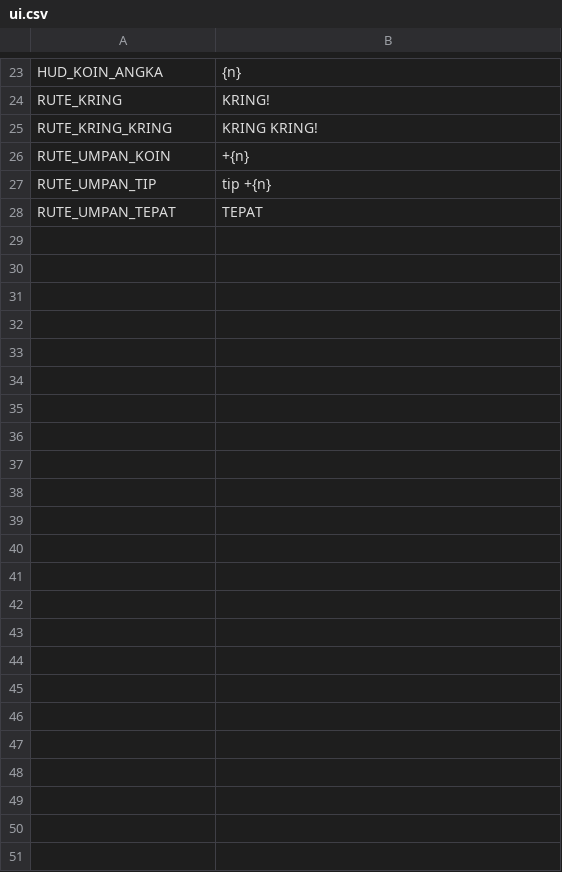
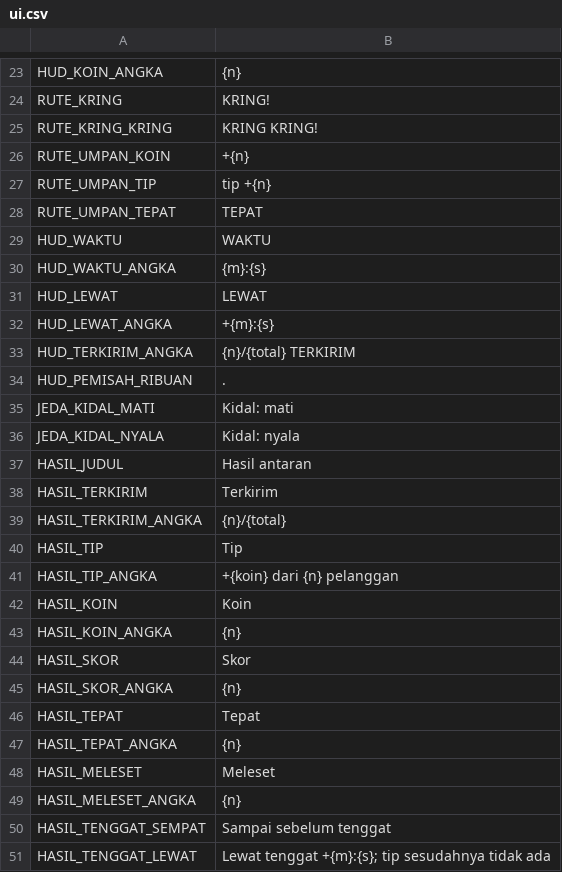
Before and after one commit to ronggur/loper-koran, a CSV file: translations/ui.csv, drawn as a sheet; only a part is shown, gaps mark what is left out.

Commit message:
feat: HUD rute final, radar, tenggat, layar hasil, sakelar kidal/bantu di layar jeda (run 3C bagian 1a)
HUD rute final menggantikan HUD dev 3B di scene rute (DESIGN_SPEC 3,
O-6 sampai O-8): radar dua strip dari sisi dunia, panel progres 25
kotak dengan tenggat WAKTU/LEWAT, panel koin dan skor/combo 9-slice di
kanan atas, panel bawah dan bel tetap. Bagian bersama dipisah ke HudDasar
supaya jalan uji tetap memakai HudDev tanpa berubah. Margin tepi HUD
mengikuti zona aman lewat ZonaAman (geseran sama besar per tepi, zona
tap bel ikut).

Sakelar Kidal dan Bantu pindah ke layar jeda (O-6) sehingga strip atas
bebas (QA-007 run 3B). Layar hasil (O-11, O-12) terbuka sesudah garis
akhir saat sepeda berhenti dan tidak ada koran terbang; angka dari
HasilRute, HUD dan kontrol tidak membaca sentuhan di bawahnya, back
diabaikan. Main lagi pindah ke layar hasil; tombol banner hanya untuk
galat muat. Tip hilang sesudah tenggat (K-1) tersambung ke penilaian
koran. Tes scene baru dan perbaikan celah QA-012 (arah naik umpan
melayang) serta QA-013 (label PUTUS saat antaran tidak sah) run 3B.

```diff
--- a/translations/ui.csv
+++ b/translations/ui.csv
@@ -28 +28,24 @@ RUTE_UMPAN_TIP,tip +{n}
 RUTE_UMPAN_TEPAT,TEPAT
+HUD_WAKTU,WAKTU
+HUD_WAKTU_ANGKA,{m}:{s}
+HUD_LEWAT,LEWAT
+HUD_LEWAT_ANGKA,+{m}:{s}
+HUD_TERKIRIM_ANGKA,{n}/{total} TERKIRIM
+HUD_PEMISAH_RIBUAN,.
+JEDA_KIDAL_MATI,Kidal: mati
+JEDA_KIDAL_NYALA,Kidal: nyala
+HASIL_JUDUL,Hasil antaran
+HASIL_TERKIRIM,Terkirim
+HASIL_TERKIRIM_ANGKA,{n}/{total}
+HASIL_TIP,Tip
+HASIL_TIP_ANGKA,+{koin} dari {n} pelanggan
+HASIL_KOIN,Koin
+HASIL_KOIN_ANGKA,{n}
+HASIL_SKOR,Skor
+HASIL_SKOR_ANGKA,{n}
+HASIL_TEPAT,Tepat
+HASIL_TEPAT_ANGKA,{n}
+HASIL_MELESET,Meleset
+HASIL_MELESET_ANGKA,{n}
+HASIL_TENGGAT_SEMPAT,Sampai sebelum tenggat
+HASIL_TENGGAT_LEWAT,Lewat tenggat +{m}:{s}; tip sesudahnya tidak ada
```
Also changed, not shown: 34 other files.
